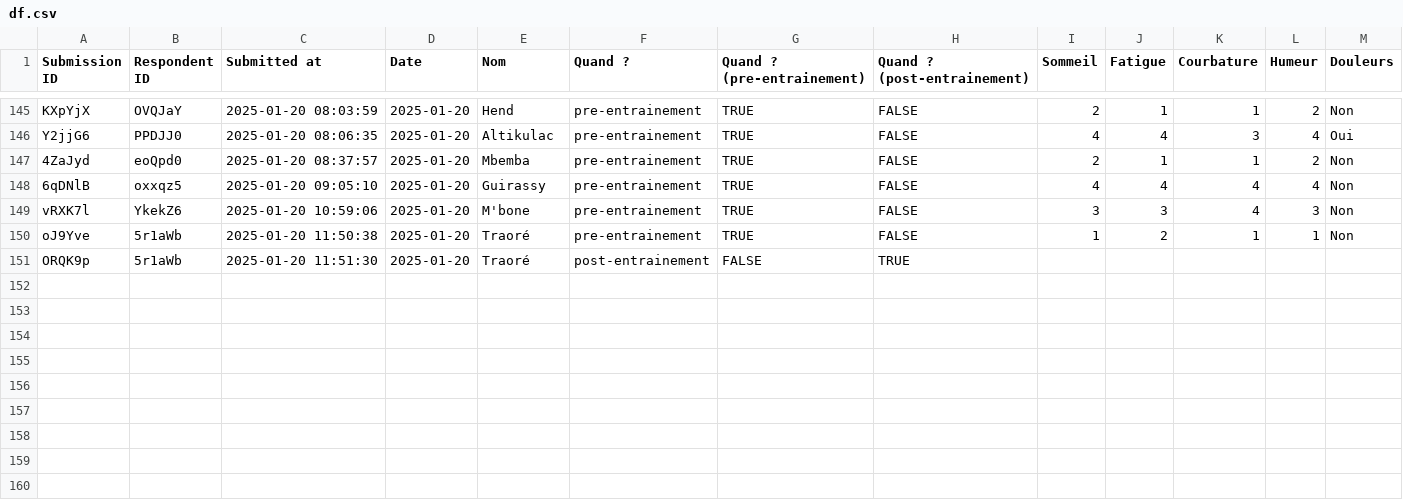
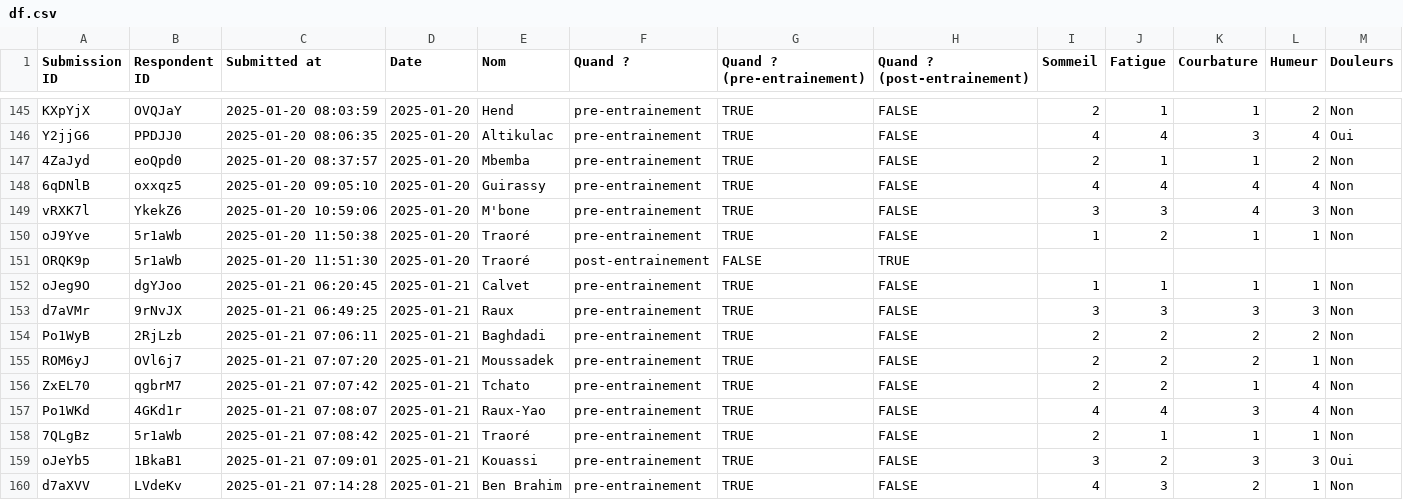
Before and after one commit to FC-Versailles/wellness, a CSV file: df.csv, drawn as a sheet; only a part is shown, gaps mark what is left out; rows hold the shown columns only; the diff names each change by its address in the sheet, - before the commit and + after, or states it on an @@ line.

Commit message:
Add files via upload

```diff
--- a/df.csv
+++ b/df.csv
+row 152: oJeg9O | dgYJoo | 2025-01-21 06:20:45 | 2025-01-21 | Calvet | pre-entrainement | TRUE | FALSE | 1 | 1 | 1 | 1 | Non
+row 153: d7aVMr | 9rNvJX | 2025-01-21 06:49:25 | 2025-01-21 | Raux | pre-entrainement | TRUE | FALSE | 3 | 3 | 3 | 3 | Non
+row 154: Po1WyB | 2RjLzb | 2025-01-21 07:06:11 | 2025-01-21 | Baghdadi | pre-entrainement | TRUE | FALSE | 2 | 2 | 2 | 2 | Non
+row 155: ROM6yJ | OVl6j7 | 2025-01-21 07:07:20 | 2025-01-21 | Moussadek | pre-entrainement | TRUE | FALSE | 2 | 2 | 2 | 1 | Non
+row 156: ZxEL70 | qgbrM7 | 2025-01-21 07:07:42 | 2025-01-21 | Tchato | pre-entrainement | TRUE | FALSE | 2 | 2 | 1 | 4 | Non
+row 157: Po1WKd | 4GKd1r | 2025-01-21 07:08:07 | 2025-01-21 | Raux-Yao | pre-entrainement | TRUE | FALSE | 4 | 4 | 3 | 4 | Non
+row 158: 7QLgBz | 5r1aWb | 2025-01-21 07:08:42 | 2025-01-21 | Traoré | pre-entrainement | TRUE | FALSE | 2 | 1 | 1 | 1 | Non
+row 159: oJeYb5 | 1BkaB1 | 2025-01-21 07:09:01 | 2025-01-21 | Kouassi | pre-entrainement | TRUE | FALSE | 3 | 2 | 3 | 3 | Oui
+row 160: d7aXVV | LVdeKv | 2025-01-21 07:14:28 | 2025-01-21 | Ben Brahim | pre-entrainement | TRUE | FALSE | 4 | 3 | 2 | 1 | Non
```
